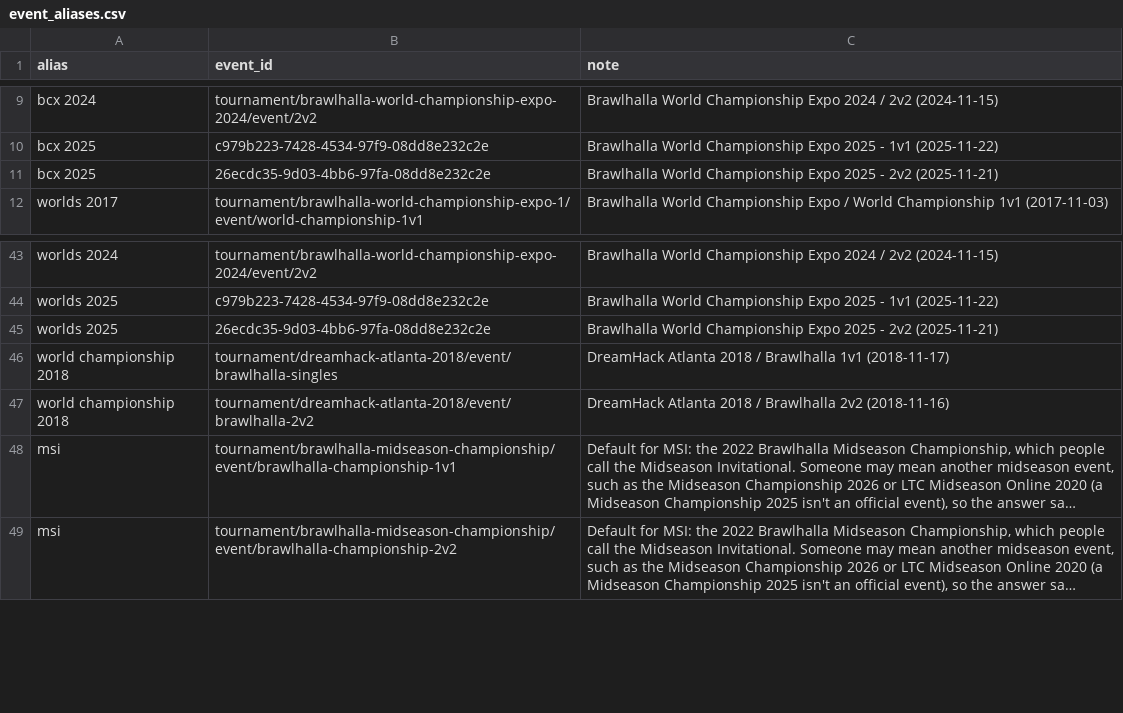
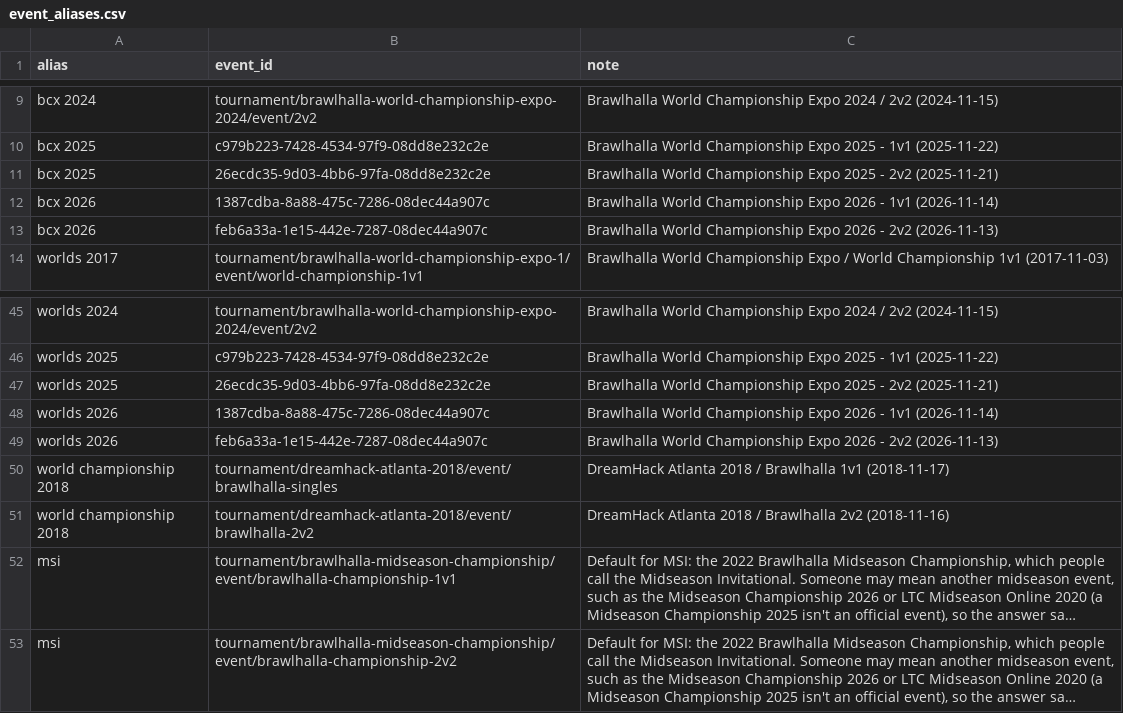
Before and after one commit to Raydish1/esports-analyst-agent, a CSV file: curation/event_aliases.csv, drawn as a sheet; only a part is shown, gaps mark what is left out; long unchanged cells end in …; the diff names each change by its address in the sheet, - before the commit and + after, or states it on an @@ line.

```diff
--- a/curation/event_aliases.csv
+++ b/curation/event_aliases.csv
+row 12: bcx 2026 | 1387cdba-8a88-475c-7286-08dec44a907c | Brawlhalla World Championship Expo 2026 - 1v1 (2026-11-14)
+row 13: bcx 2026 | feb6a33a-1e15-442e-7287-08dec44a907c | Brawlhalla World Championship Expo 2026 - 2v2 (2026-11-13)
+row 48: worlds 2026 | 1387cdba-8a88-475c-7286-08dec44a907c | Brawlhalla World Championship Expo 2026 - 1v1 (2026-11-14)
+row 49: worlds 2026 | feb6a33a-1e15-442e-7287-08dec44a907c | Brawlhalla World Championship Expo 2026 - 2v2 (2026-11-13)
```
